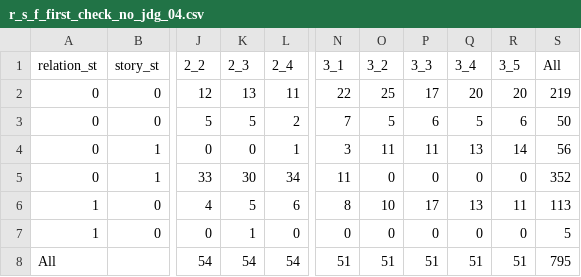
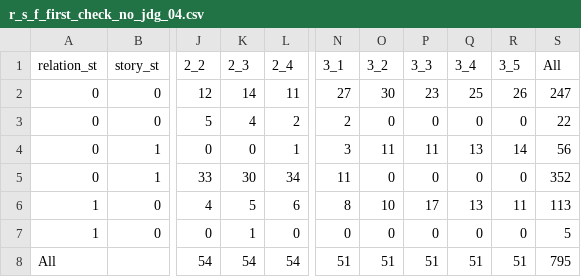
Before and after one commit to DaichiIto0805/monsakun_strategy, a CSV file: first_check/r_s_f_first_check_no_jdg_04.csv, drawn as a sheet; only a part is shown, gaps mark what is left out; the diff names each change by its address in the sheet, - before the commit and + after, or states it on an @@ line.

```diff
--- a/first_check/r_s_f_first_check_no_jdg_04.csv
+++ b/first_check/r_s_f_first_check_no_jdg_04.csv
-K2 (2_3): 13
+K2 (2_3): 14
-N2 (3_1): 22
+N2 (3_1): 27
-O2 (3_2): 25
+O2 (3_2): 30
-P2 (3_3): 17
+P2 (3_3): 23
-Q2 (3_4): 20
+Q2 (3_4): 25
-R2 (3_5): 20
+R2 (3_5): 26
-S2 (All): 219
+S2 (All): 247
-K3 (2_3): 5
+K3 (2_3): 4
-N3 (3_1): 7
+N3 (3_1): 2
-O3 (3_2): 5
+O3 (3_2): 0
-P3 (3_3): 6
+P3 (3_3): 0
-Q3 (3_4): 5
+Q3 (3_4): 0
-R3 (3_5): 6
+R3 (3_5): 0
-S3 (All): 50
+S3 (All): 22
```
Also changed, not shown: exact_data/exact_data_02.csv, exact_data/exact_data_03.csv, 26 other files.
